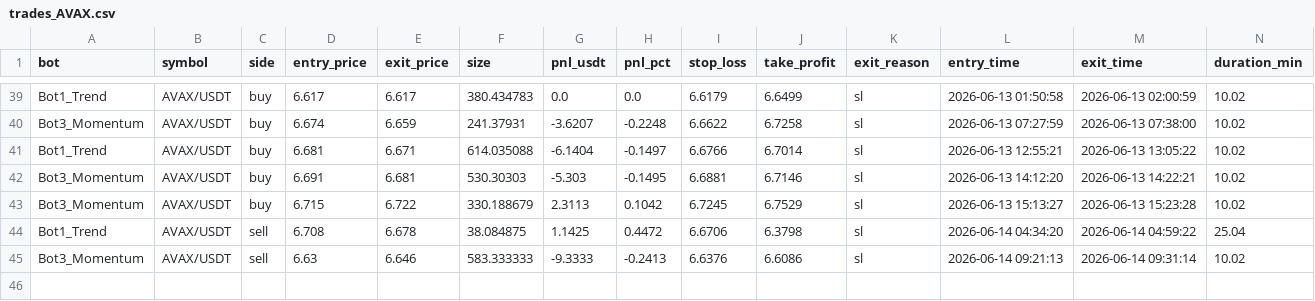
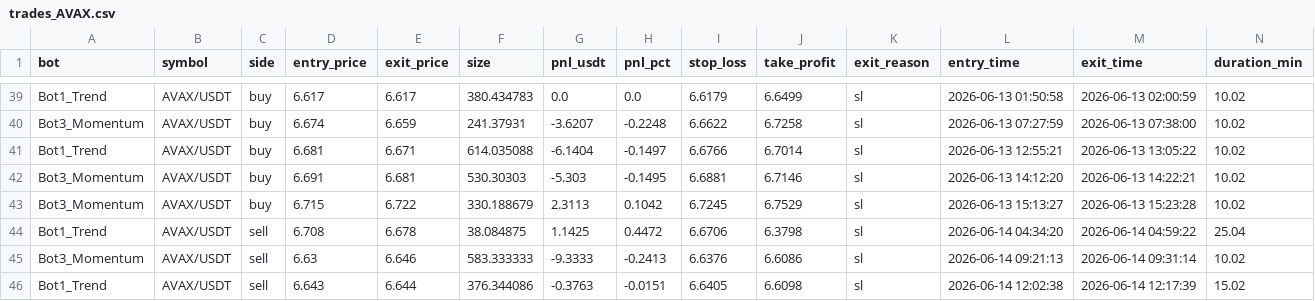
Before and after one commit to Jorjota12/trading_bots, a CSV file: trades_AVAX.csv, drawn as a sheet; only a part is shown, gaps mark what is left out; the diff names each change by its address in the sheet, - before the commit and + after, or states it on an @@ line.

Commit message:
update trades_AVAX.csv

```diff
--- a/trades_AVAX.csv
+++ b/trades_AVAX.csv
+row 46: Bot1_Trend | AVAX/USDT | sell | 6.643 | 6.644 | 376.344086 | -0.3763 | -0.0151 | 6.6405 | 6.6098 | sl | 2026-06-14 12:02:38 | 2026-06-14 12:17:39 | 15.02
```
